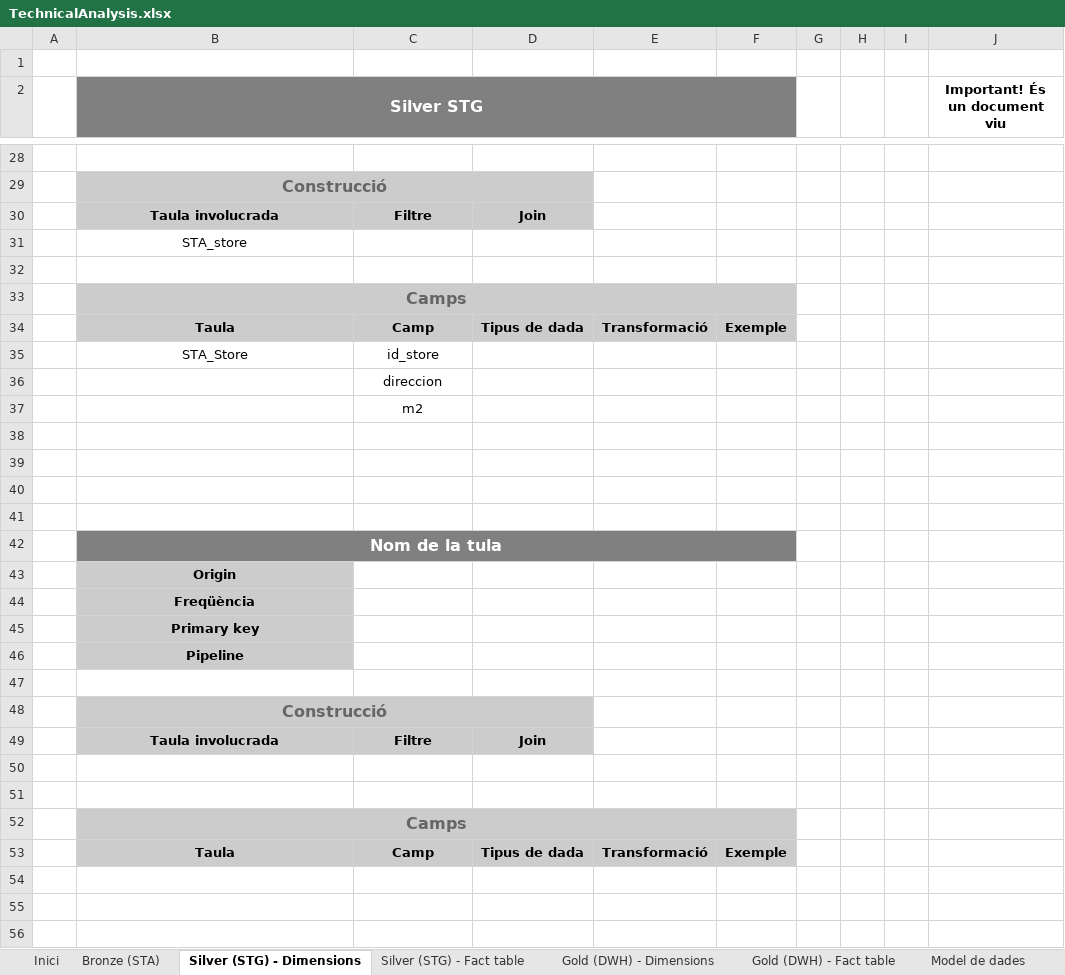
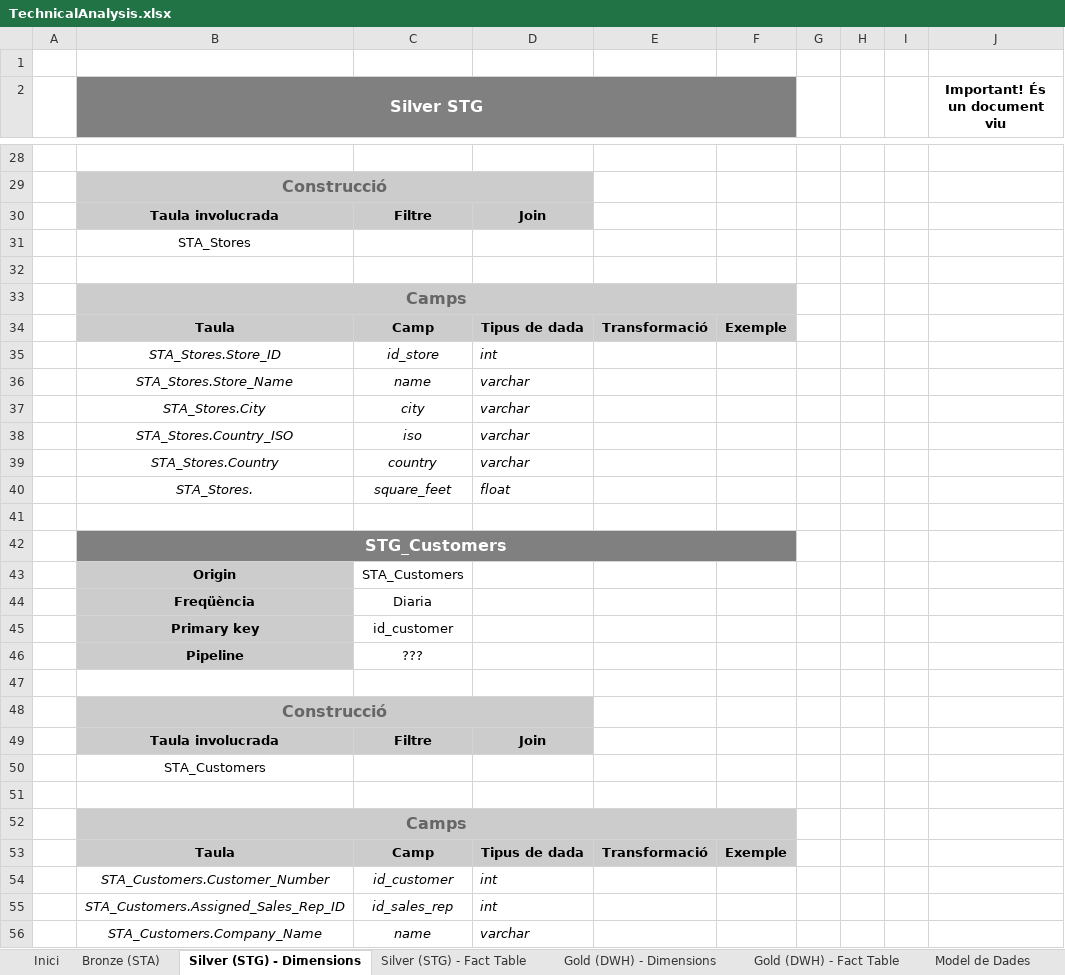
Before and after one commit to cuendem/IABD, an Excel workbook: REIGN/docs/TechnicalAnalysis.xlsx, sheet Silver (STG) - Dimensions, drawn as a sheet; only a part is shown, gaps mark what is left out; values as stored, in another font and other column widths than the file's, no borders; removed rows and columns are numbered as before the commit, all else as after; the diff covers the shown part only; the diff names each change by its address in the sheet, - before the commit and + after, or states it on an @@ line.

```diff
--- a/REIGN/docs/TechnicalAnalysis.xlsx (sheet Silver (STG) - Dimensions)
+++ b/REIGN/docs/TechnicalAnalysis.xlsx (sheet Silver (STG) - Dimensions)
-sheet tab: Silver (STG) - Fact table
+sheet tab: Silver (STG) - Fact Table
-sheet tab: Gold (DWH) - Fact table
+sheet tab: Gold (DWH) - Fact Table
-sheet tab: Model de dades
+sheet tab: Model de Dades
-B31 (Silver STG): STA_store
+B31 (Silver STG): STA_Stores
-row 35:  | STA_Store | id_store
-row 36:  |  | direccion
-row 37:  |  | m2
+row 35:  | STA_Stores.Store_ID | id_store | int
+row 36:  | STA_Stores.Store_Name | name | varchar
+row 37:  | STA_Stores.City | city | varchar
+row 38:  | STA_Stores.Country_ISO | iso | varchar
+row 39:  | STA_Stores.Country | country | varchar
+row 40:  | STA_Stores. | square_feet | float
-B42 (Silver STG): (empty)
+B42 (Silver STG): STG_Customers
-B42 fill: none
+B42 fill: #808080
+B42:F42 merged
-row 43: (empty)
+row 43:  | Origin | STA_Customers
-B43:B44 fill: none
+B43:B44 fill: #CCCCCC
-row 44: (empty)
+row 44:  | Freqüència | Diaria
-row 42:  | Nom de la tula
-row 43:  | Origin
-row 44:  | Freqüència
-C45: (empty)
+C45: id_customer
-C46: (empty)
+C46: ???
-B50 (Silver STG): (empty)
+B50 (Silver STG): STA_Customers
+row 54:  | STA_Customers.Customer_Number | id_customer | int
+row 55:  | STA_Customers.Assigned_Sales_Rep_ID | id_sales_rep | int
+row 56:  | STA_Customers.Company_Name | name | varchar
```
Also changed, not shown: 71 added rows, 6 removed rows and 8 edited cells elsewhere in this sheet, sheet Gold (DWH) - Dimensions, sheet Gold (DWH) - Fact Table, sheet Silver (STG) - Fact Table, sheet Bronze (STA), REIGN/docs/reign_data_old.xlsx, 2 other files.
